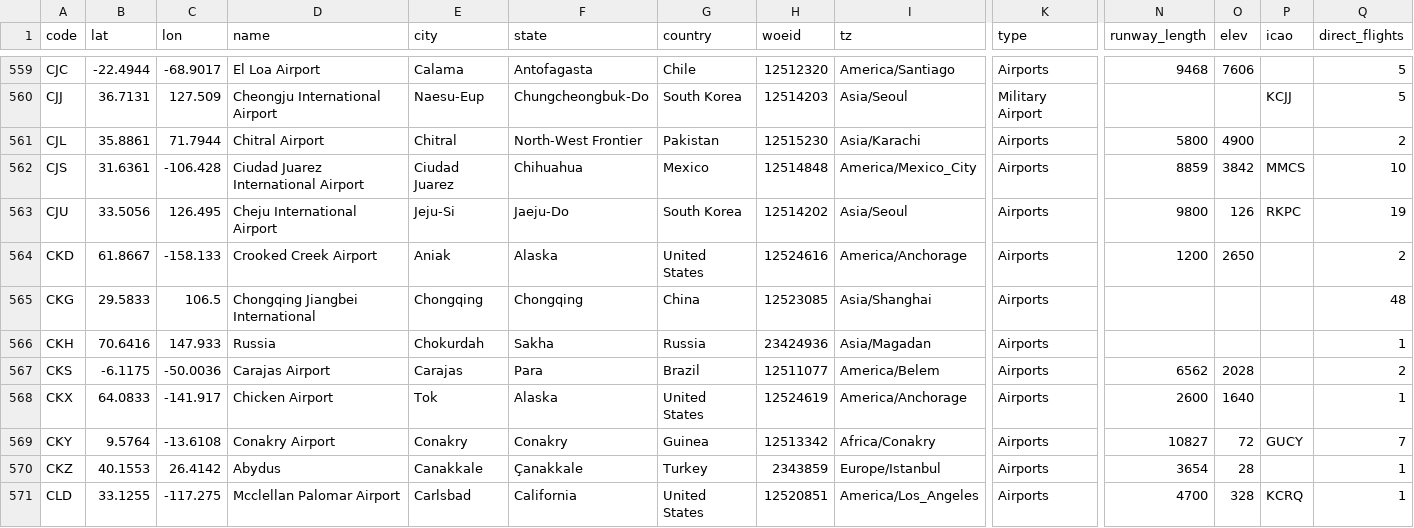
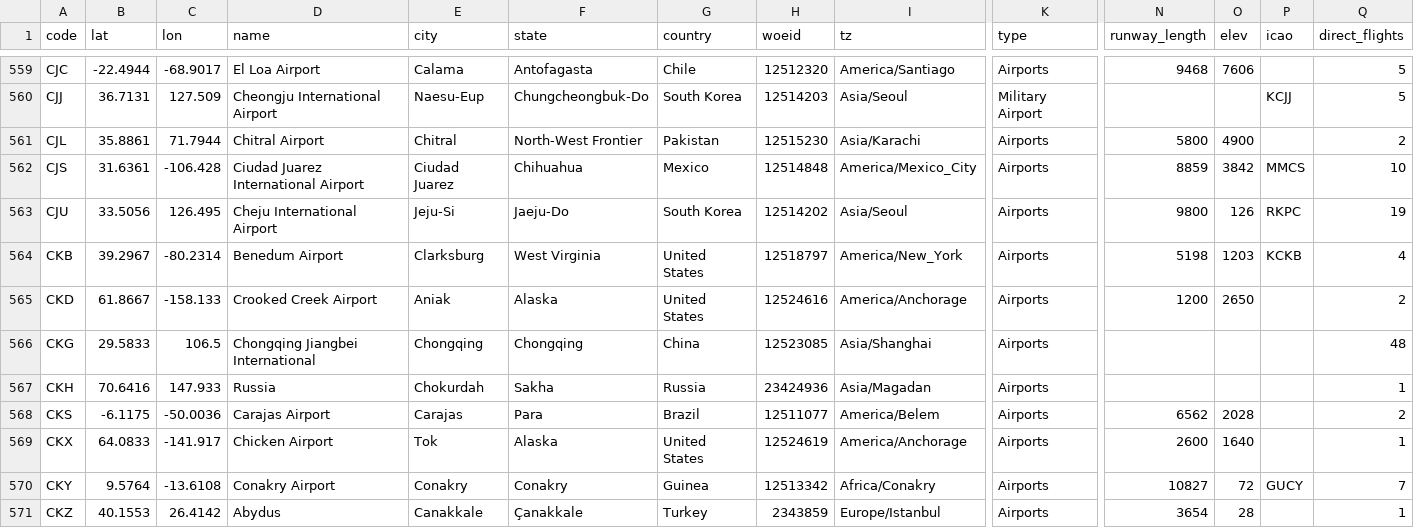
Before and after one commit to KJ19741/airports, a CSV file: airports.csv, drawn as a sheet; only a part is shown, gaps mark what is left out; the shorter side is filled out with more unchanged rows; rows hold the shown columns only; the diff names each change by its address in the sheet, - before the commit and + after, or states it on an @@ line.

Commit message:
Revert "Remove another jank airport"
This reverts commit 0b8898305165e8694b767e1998c1fb48d8159fd6.

```diff
--- a/airports.csv
+++ b/airports.csv
+row 564: CKB | 39.2967 | -80.2314 | Benedum Airport | Clarksburg | West Virginia | United States | 12518797 | America/New_York | Airports | 5198 | 1203 | KCKB | 4
```
